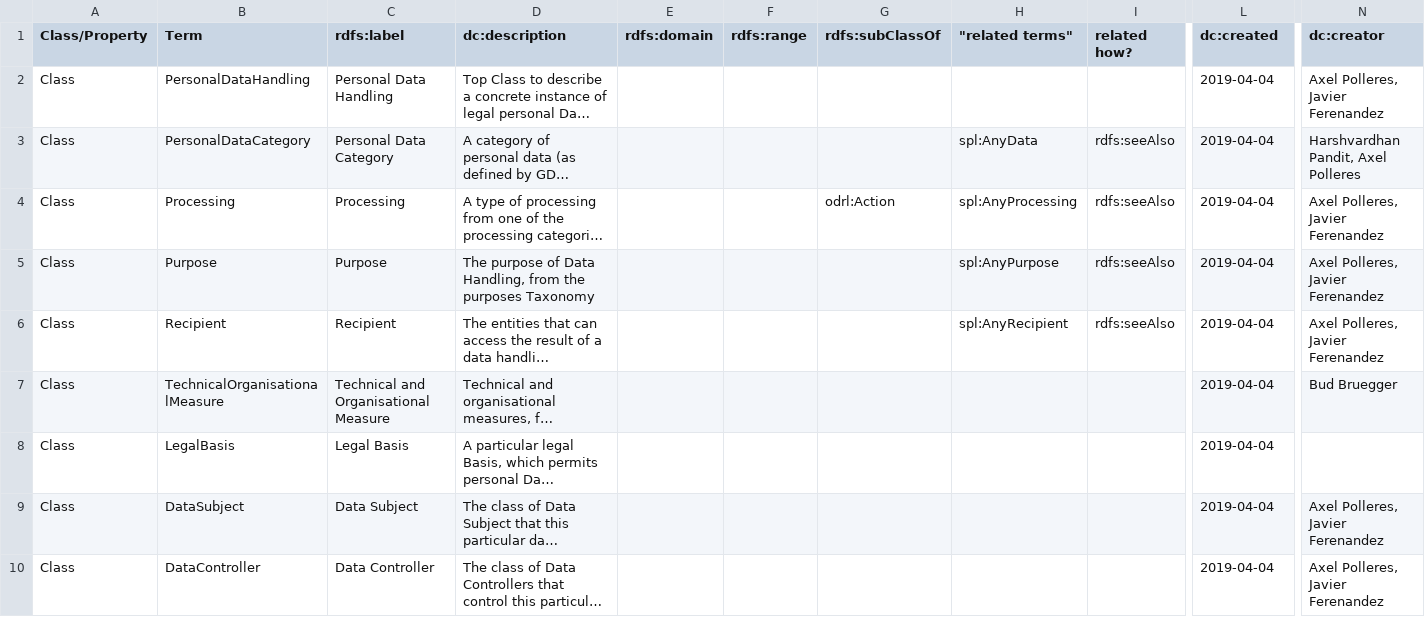
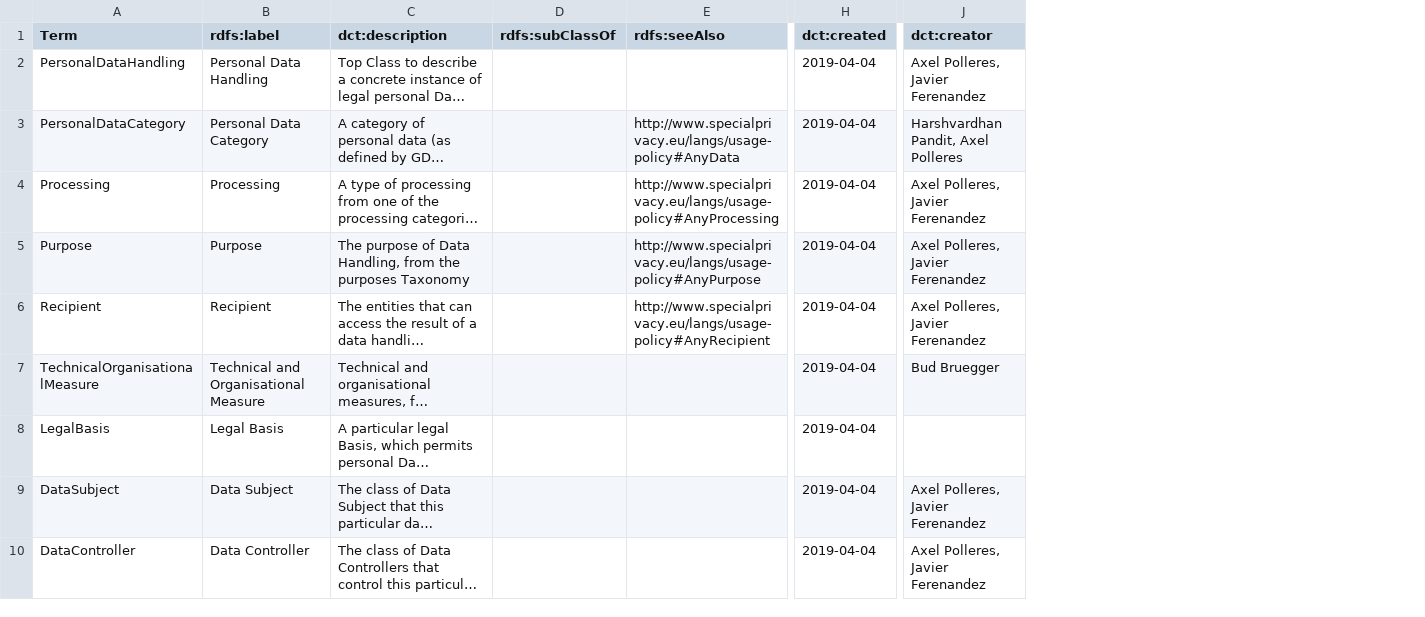
Before and after one commit to dpvcg/dpv-documentation, a CSV file: vocab_csv/BaseOntology.csv, drawn as a sheet; only a part is shown, gaps mark what is left out; long unchanged cells end in …; removed rows and columns are numbered as before the commit, all else as after; the diff covers the shown part only; the diff names each change by its address in the sheet, - before the commit and + after, or states it on an @@ line.

```diff
--- a/vocab_csv/BaseOntology.csv
+++ b/vocab_csv/BaseOntology.csv
-column A (Class/Property), rows 2-10: all Class
-column E (rdfs:domain), empty
-column F (rdfs:range), empty
-column H ("related terms"), rows 3-6: spl:AnyData | spl:AnyProcessing | spl:AnyPurpose | spl:AnyRecipient
-column I (related how?), rows 3-6: all rdfs:seeAlso
+column E (rdfs:seeAlso), rows 3-6: http://www.specialprivacy.eu/langs/usage-policy#AnyData | http://www.specialprivacy.eu/langs/usage-policy#AnyProcessing | http://www.specialprivacy.eu/langs/usage-policy#AnyPurpose | http://www.specialprivacy.eu/langs/usage-policy#AnyRecipient
-C1: dc:description
+C1: dct:description
-H1: dc:created
+H1: dct:created
-J1: dc:creator
+J1: dct:creator
-D4 (rdfs:subClassOf): odrl:Action
+D4 (rdfs:subClassOf): (empty)
```
Also changed, not shown: 1 added row and 8 removed rows elsewhere in this file, vocab_csv/Entities.csv, vocab_csv/PersonalDataCategory.csv, 29 other files.
